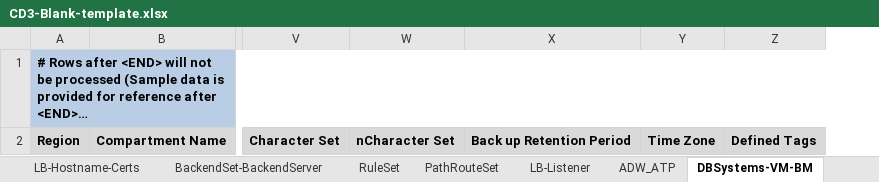
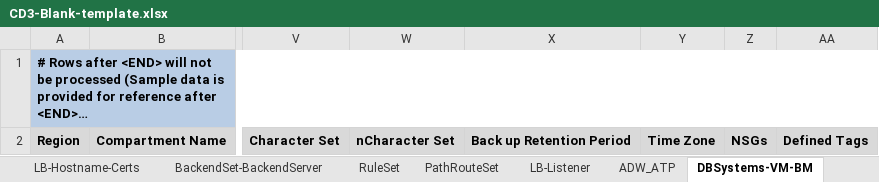
Before and after one commit to oracle-devrel/cd3-automation-toolkit, an Excel workbook: oci_tools/cd3_automation_toolkit/example/CD3-Blank-template.xlsx, sheet DBSystems-VM-BM, drawn as a sheet; only a part is shown, gaps mark what is left out; long unchanged cells end in …; values as stored, in another font and other column widths than the file's, no borders; the diff names each change by its address in the sheet, - before the commit and + after, or states it on an @@ line.

```diff
--- a/oci_tools/cd3_automation_toolkit/example/CD3-Blank-template.xlsx (sheet DBSystems-VM-BM)
+++ b/oci_tools/cd3_automation_toolkit/example/CD3-Blank-template.xlsx (sheet DBSystems-VM-BM)
+column Z, row 2: NSGs
```
Also changed, not shown: oci_tools/cd3_automation_toolkit/example/CD3-DRGv2-template.xlsx, oci_tools/cd3_automation_toolkit/example/CD3-HubSpoke-template.xlsx, 5 other files.
